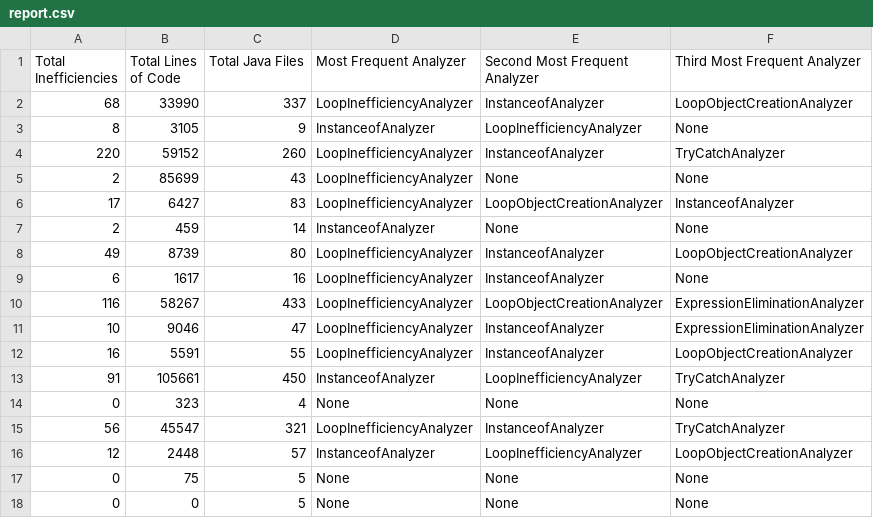
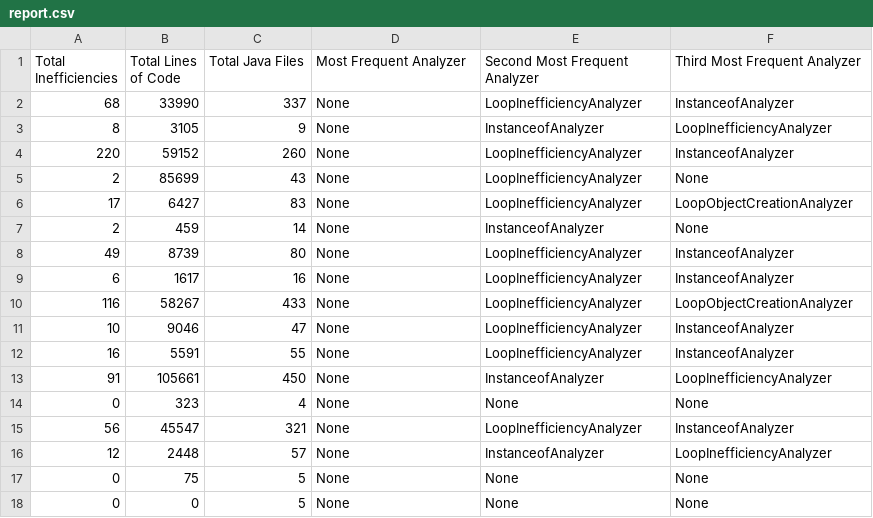
Before and after one commit to rrajchal/MSSE696SftwrEngineeringPracticum, a CSV file: GradleOptimizationProject/JavaProjectOptimization/report.csv, drawn as a sheet; only a part is shown; the diff covers the shown part only.

```diff
--- a/GradleOptimizationProject/JavaProjectOptimization/report.csv
+++ b/GradleOptimizationProject/JavaProjectOptimization/report.csv
@@ -1,17 +1,17 @@
 Total Inefficiencies,Total Lines of Code,Total Java Files,Most Frequent Analyzer,Second Most Frequent Analyzer,Third Most Frequent Analyzer
-68,33990,337,LoopInefficiencyAnalyzer,InstanceofAnalyzer,LoopObjectCreationAnalyzer
-8,3105,9,InstanceofAnalyzer,LoopInefficiencyAnalyzer,None
-220,59152,260,LoopInefficiencyAnalyzer,InstanceofAnalyzer,TryCatchAnalyzer
-2,85699,43,LoopInefficiencyAnalyzer,None,None
-17,6427,83,LoopInefficiencyAnalyzer,LoopObjectCreationAnalyzer,InstanceofAnalyzer
-2,459,14,InstanceofAnalyzer,None,None
-49,8739,80,LoopInefficiencyAnalyzer,InstanceofAnalyzer,LoopObjectCreationAnalyzer
-6,1617,16,LoopInefficiencyAnalyzer,InstanceofAnalyzer,None
-116,58267,433,LoopInefficiencyAnalyzer,LoopObjectCreationAnalyzer,ExpressionEliminationAnalyzer
-10,9046,47,LoopInefficiencyAnalyzer,InstanceofAnalyzer,ExpressionEliminationAnalyzer
-16,5591,55,LoopInefficiencyAnalyzer,InstanceofAnalyzer,LoopObjectCreationAnalyzer
-91,105661,450,InstanceofAnalyzer,LoopInefficiencyAnalyzer,TryCatchAnalyzer
+68,33990,337,None,LoopInefficiencyAnalyzer,InstanceofAnalyzer
+8,3105,9,None,InstanceofAnalyzer,LoopInefficiencyAnalyzer
+220,59152,260,None,LoopInefficiencyAnalyzer,InstanceofAnalyzer
+2,85699,43,None,LoopInefficiencyAnalyzer,None
+17,6427,83,None,LoopInefficiencyAnalyzer,LoopObjectCreationAnalyzer
+2,459,14,None,InstanceofAnalyzer,None
+49,8739,80,None,LoopInefficiencyAnalyzer,InstanceofAnalyzer
+6,1617,16,None,LoopInefficiencyAnalyzer,InstanceofAnalyzer
+116,58267,433,None,LoopInefficiencyAnalyzer,LoopObjectCreationAnalyzer
+10,9046,47,None,LoopInefficiencyAnalyzer,InstanceofAnalyzer
+16,5591,55,None,LoopInefficiencyAnalyzer,InstanceofAnalyzer
+91,105661,450,None,InstanceofAnalyzer,LoopInefficiencyAnalyzer
 0,323,4,None,None,None
-56,45547,321,LoopInefficiencyAnalyzer,InstanceofAnalyzer,TryCatchAnalyzer
-12,2448,57,InstanceofAnalyzer,LoopInefficiencyAnalyzer,LoopObjectCreationAnalyzer
+56,45547,321,None,LoopInefficiencyAnalyzer,InstanceofAnalyzer
+12,2448,57,None,InstanceofAnalyzer,LoopInefficiencyAnalyzer
 0,75,5,None,None,None
```
Also changed, not shown: 82 edited cells elsewhere in this file, 15 other files.
